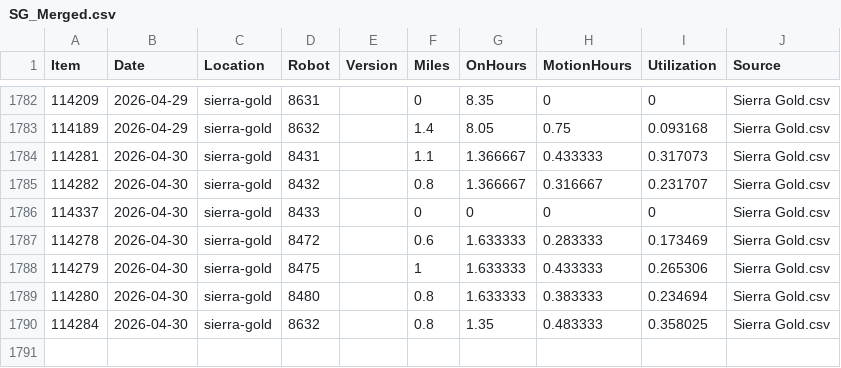
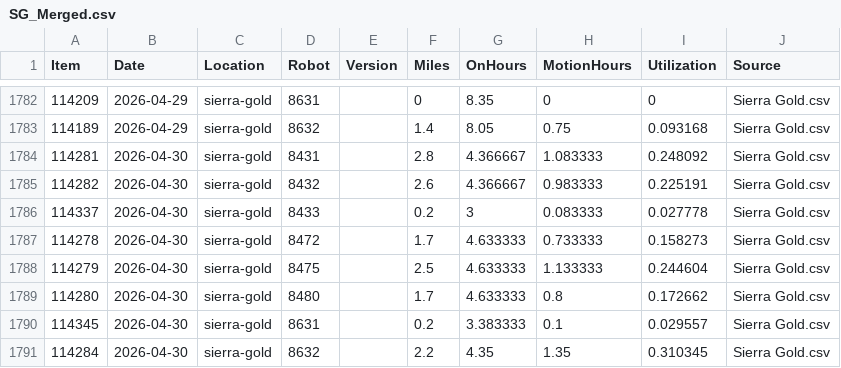
Before and after one commit to Jot18/sg-dashboard, a CSV file: Airtable Harvester with Dashboard/data/SG_Merged.csv, drawn as a sheet; only a part is shown, gaps mark what is left out.

```diff
--- a/Airtable Harvester with Dashboard/data/SG_Merged.csv
+++ b/Airtable Harvester with Dashboard/data/SG_Merged.csv
@@ -1783,8 +1783,9 @@ Item,Date,Location,Robot,Version,Miles,OnHours,MotionHours,Utilization,Source
 114189,2026-04-29,sierra-gold,8632,,1.4,8.05,0.75,0.093168,Sierra Gold.csv
-114281,2026-04-30,sierra-gold,8431,,1.1,1.366667,0.433333,0.317073,Sierra Gold.csv
-114282,2026-04-30,sierra-gold,8432,,0.8,1.366667,0.316667,0.231707,Sierra Gold.csv
-114337,2026-04-30,sierra-gold,8433,,0,0,0,0,Sierra Gold.csv
-114278,2026-04-30,sierra-gold,8472,,0.6,1.633333,0.283333,0.173469,Sierra Gold.csv
-114279,2026-04-30,sierra-gold,8475,,1,1.633333,0.433333,0.265306,Sierra Gold.csv
-114280,2026-04-30,sierra-gold,8480,,0.8,1.633333,0.383333,0.234694,Sierra Gold.csv
-114284,2026-04-30,sierra-gold,8632,,0.8,1.35,0.483333,0.358025,Sierra Gold.csv
+114281,2026-04-30,sierra-gold,8431,,2.8,4.366667,1.083333,0.248092,Sierra Gold.csv
+114282,2026-04-30,sierra-gold,8432,,2.6,4.366667,0.983333,0.225191,Sierra Gold.csv
+114337,2026-04-30,sierra-gold,8433,,0.2,3,0.083333,0.027778,Sierra Gold.csv
+114278,2026-04-30,sierra-gold,8472,,1.7,4.633333,0.733333,0.158273,Sierra Gold.csv
+114279,2026-04-30,sierra-gold,8475,,2.5,4.633333,1.133333,0.244604,Sierra Gold.csv
+114280,2026-04-30,sierra-gold,8480,,1.7,4.633333,0.8,0.172662,Sierra Gold.csv
+114345,2026-04-30,sierra-gold,8631,,0.2,3.383333,0.1,0.029557,Sierra Gold.csv
+114284,2026-04-30,sierra-gold,8632,,2.2,4.35,1.35,0.310345,Sierra Gold.csv
```
Also changed, not shown: Airtable Harvester with Dashboard/data/SG_History_Master.csv, Airtable Harvester with Dashboard/data/SG_Latest_Airtable.csv, 3 other files.
